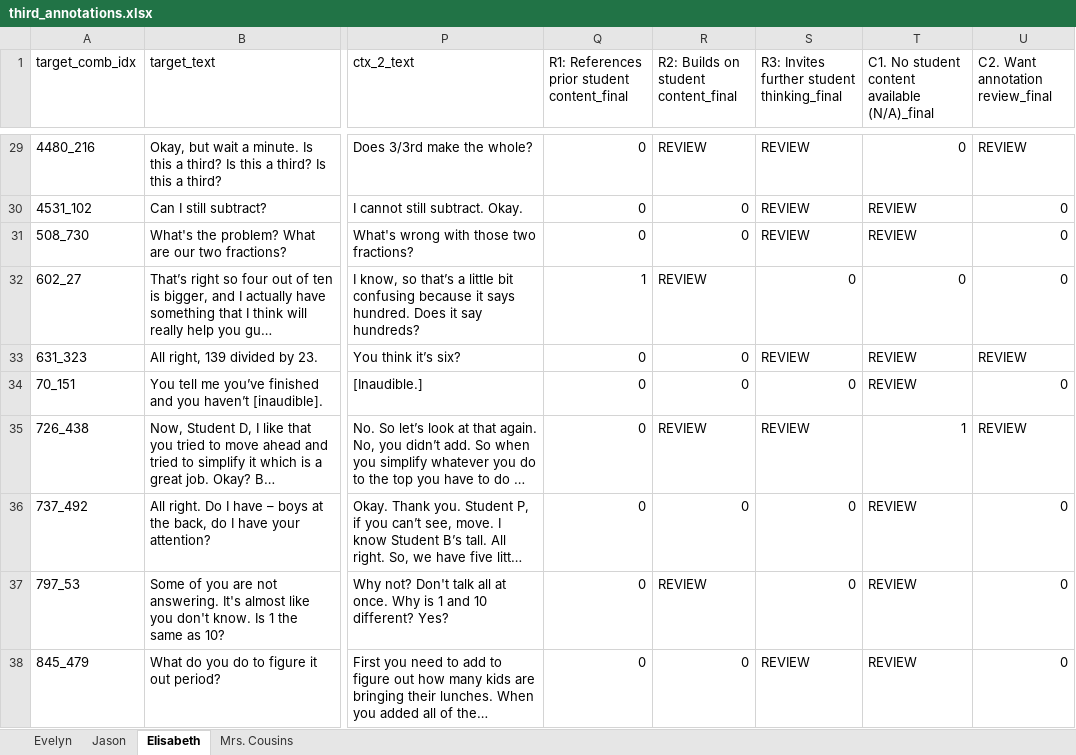
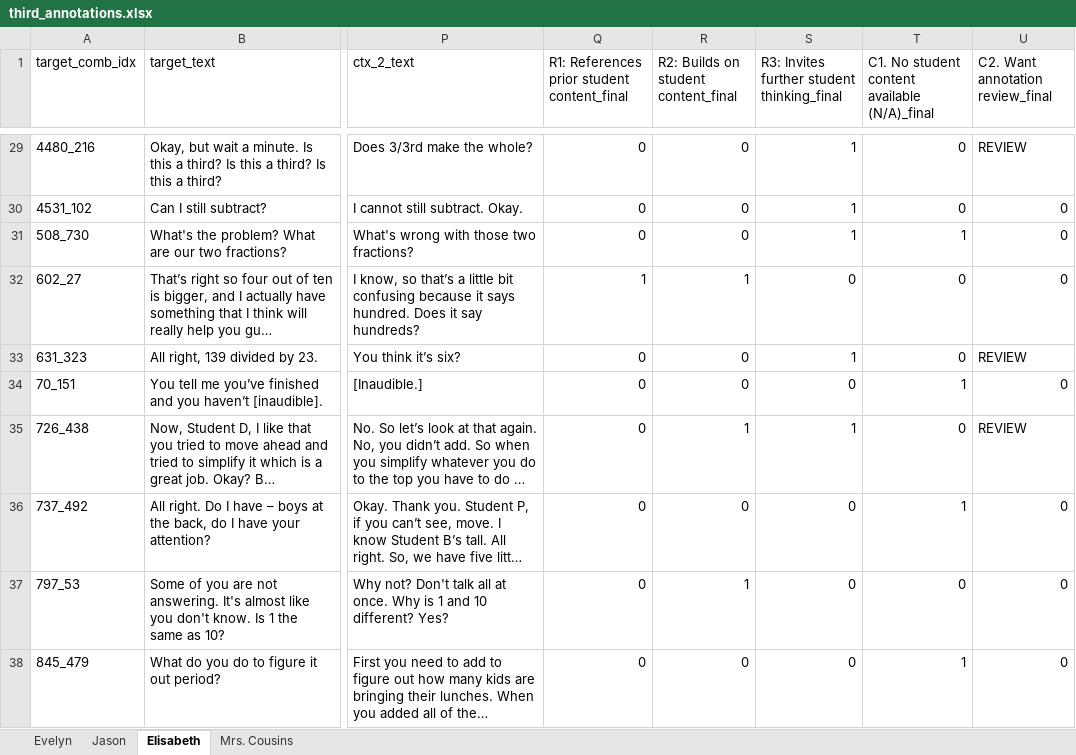
Before and after one commit to jason-zyj/CS293, an Excel workbook: NCTE_Transcripts/processed/annotations/third_annotations.xlsx, sheet Elisabeth, drawn as a sheet; only a part is shown, gaps mark what is left out; long unchanged cells end in …; values as stored, in another font and other column widths than the file's, no cell formats; the diff covers the shown part only; the diff names each change by its address in the sheet, - before the commit and + after, or states it on an @@ line.

Commit message:
resolve REVIEW utterances

```diff
--- a/NCTE_Transcripts/processed/annotations/third_annotations.xlsx (sheet Elisabeth)
+++ b/NCTE_Transcripts/processed/annotations/third_annotations.xlsx (sheet Elisabeth)
-R29: REVIEW
+R29: 0
-S29:S31: REVIEW
+S29:S31: 1
-T30: REVIEW
+T30: 0
-T31: REVIEW
+T31: 1
-R32: REVIEW
+R32: 1
-S33: REVIEW
+S33: 1
-T33: REVIEW
+T33: 0
-T34: REVIEW
+T34: 1
-R35: REVIEW
+R35: 1
-S35: REVIEW
+S35: 1
-T35: 1
+T35: 0
-T36: REVIEW
+T36: 1
-R37: REVIEW
+R37: 1
-T37: REVIEW
+T37: 0
-S38: REVIEW
+S38: 0
-T38: REVIEW
+T38: 1
```
Also changed, not shown: 41 edited cells elsewhere in this sheet, sheet Jason, sheet Evelyn, cell formats, 1 other file.
